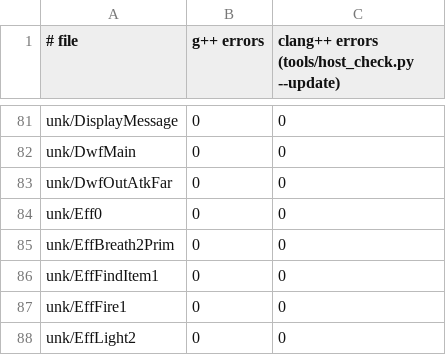
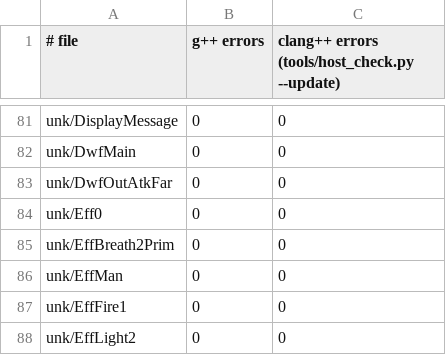
Before and after one commit to notmanrivera/ruleofrose-decomp, a TSV file: config/host_check.tsv, drawn as a sheet; only a part is shown, gaps mark what is left out.

```diff
--- a/config/host_check.tsv
+++ b/config/host_check.tsv
@@ -85,3 +85,3 @@ unk/Eff0	0	0
 unk/EffBreath2Prim	0	0
-unk/EffFindItem1	0	0
+unk/EffMan	0	0
 unk/EffFire1	0	0
```
Also changed, not shown: config/splits.tsv, config/splits_manual.tsv, 5 other files.
